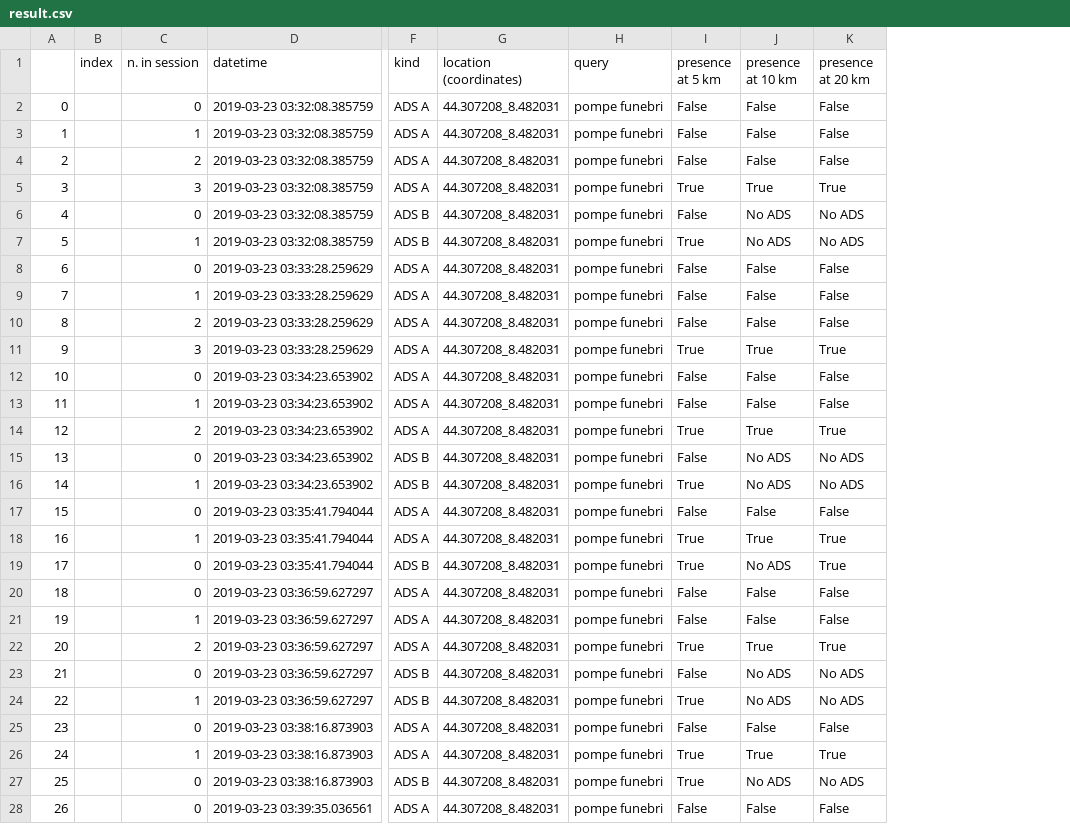
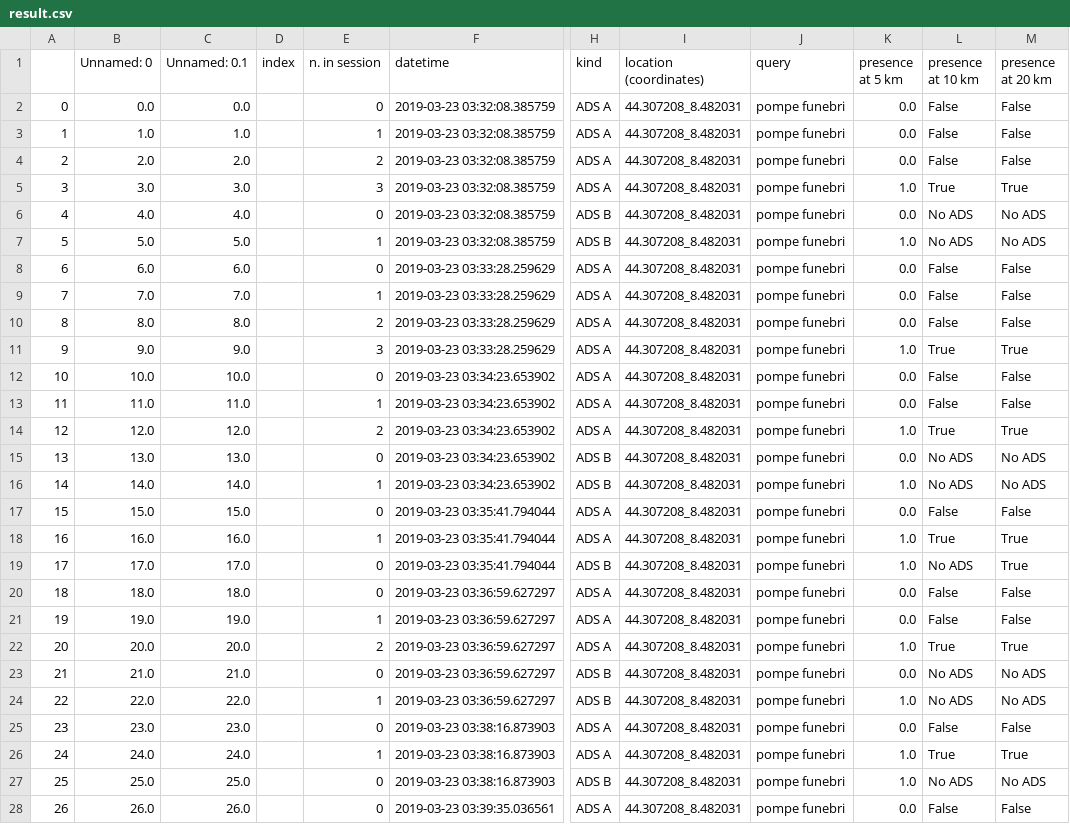
Before and after one commit to huli1984/ADsPy_django, a CSV file: ADsPy/ADsPy_checker/static/ADsPy/df/result.csv, drawn as a sheet; only a part is shown, gaps mark what is left out; addresses are those after the commit; the diff covers the shown part only; the diff names each change by its address in the sheet, - before the commit and + after, or states it on an @@ line.

```diff
--- a/ADsPy/ADsPy_checker/static/ADsPy/df/result.csv
+++ b/ADsPy/ADsPy_checker/static/ADsPy/df/result.csv
+column B (Unnamed: 0), rows 2-28: 0.0 | 1.0 | 2.0 | 3.0 | 4.0 | 5.0 | 6.0 | 7.0 | 8.0 | 9.0 | 10.0 | 11.0 | 12.0 | 13.0 | 14.0 | 15.0 | 16.0 | 17.0 | 18.0 | 19.0 | 20.0 | 21.0 | 22.0 | 23.0 | 24.0 | 25.0 | 26.0
+column C (Unnamed: 0.1), rows 2-28: 0.0 | 1.0 | 2.0 | 3.0 | 4.0 | 5.0 | 6.0 | 7.0 | 8.0 | 9.0 | 10.0 | 11.0 | 12.0 | 13.0 | 14.0 | 15.0 | 16.0 | 17.0 | 18.0 | 19.0 | 20.0 | 21.0 | 22.0 | 23.0 | 24.0 | 25.0 | 26.0
-K2:K4 (presence at 5 km): False
+K2:K4 (presence at 5 km): 0.0
-K5 (presence at 5 km): True
+K5 (presence at 5 km): 1.0
-K6 (presence at 5 km): False
+K6 (presence at 5 km): 0.0
-K7 (presence at 5 km): True
+K7 (presence at 5 km): 1.0
-K8:K10 (presence at 5 km): False
+K8:K10 (presence at 5 km): 0.0
-K11 (presence at 5 km): True
+K11 (presence at 5 km): 1.0
-K12:K13 (presence at 5 km): False
+K12:K13 (presence at 5 km): 0.0
-K14 (presence at 5 km): True
+K14 (presence at 5 km): 1.0
-K15 (presence at 5 km): False
+K15 (presence at 5 km): 0.0
-K16 (presence at 5 km): True
+K16 (presence at 5 km): 1.0
-K17 (presence at 5 km): False
+K17 (presence at 5 km): 0.0
-K18:K19 (presence at 5 km): True
+K18:K19 (presence at 5 km): 1.0
-K20:K21 (presence at 5 km): False
+K20:K21 (presence at 5 km): 0.0
-K22 (presence at 5 km): True
+K22 (presence at 5 km): 1.0
-K23 (presence at 5 km): False
+K23 (presence at 5 km): 0.0
-K24 (presence at 5 km): True
+K24 (presence at 5 km): 1.0
-K25 (presence at 5 km): False
+K25 (presence at 5 km): 0.0
-K26:K27 (presence at 5 km): True
+K26:K27 (presence at 5 km): 1.0
-K28 (presence at 5 km): False
+K28 (presence at 5 km): 0.0
```
Also changed, not shown: 8 added rows and 4 edited cells elsewhere in this file, 1 other file.
